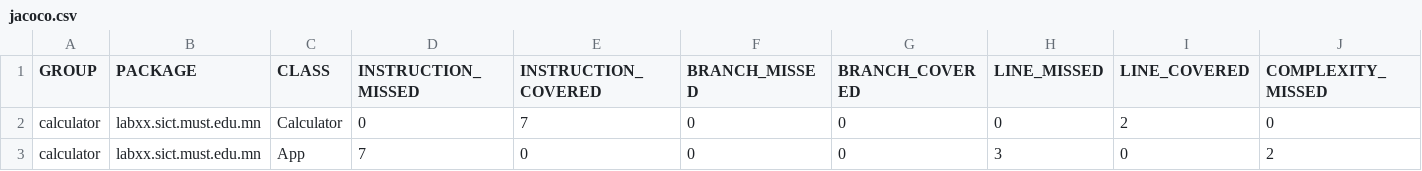
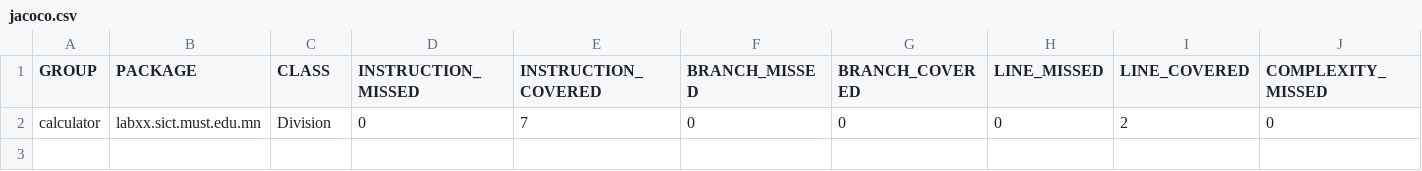
Before and after one commit to munkhjargal333/calculator, a CSV file: target/site/jacoco/jacoco.csv, drawn as a sheet; only a part is shown; rows hold the shown columns only; the diff names each change by its address in the sheet, - before the commit and + after, or states it on an @@ line.

Commit message:
division хэсэг шаардлагийн дагуу

```diff
--- a/target/site/jacoco/jacoco.csv
+++ b/target/site/jacoco/jacoco.csv
-C2 (CLASS): Calculator
+C2 (CLASS): Division
-row 3: calculator | labxx.sict.must.edu.mn | App | 7 | 0 | 0 | 0 | 3 | 0 | 2
```
Also changed, not shown: 33 other files.
